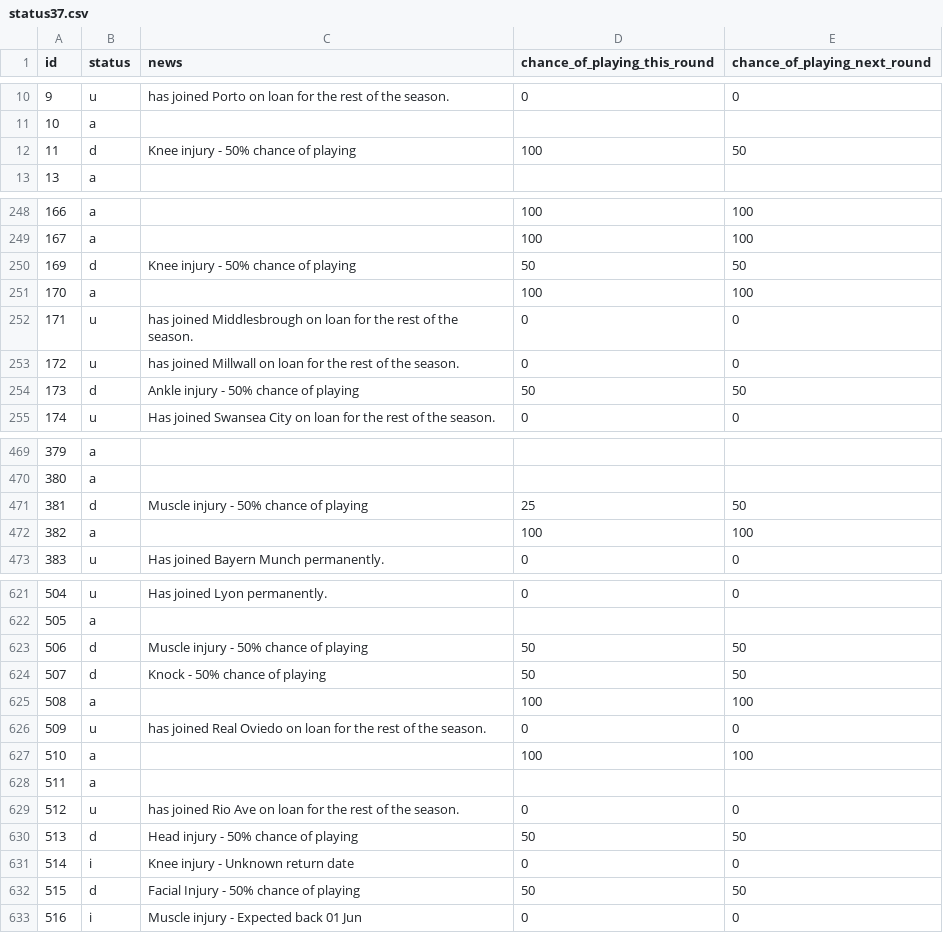
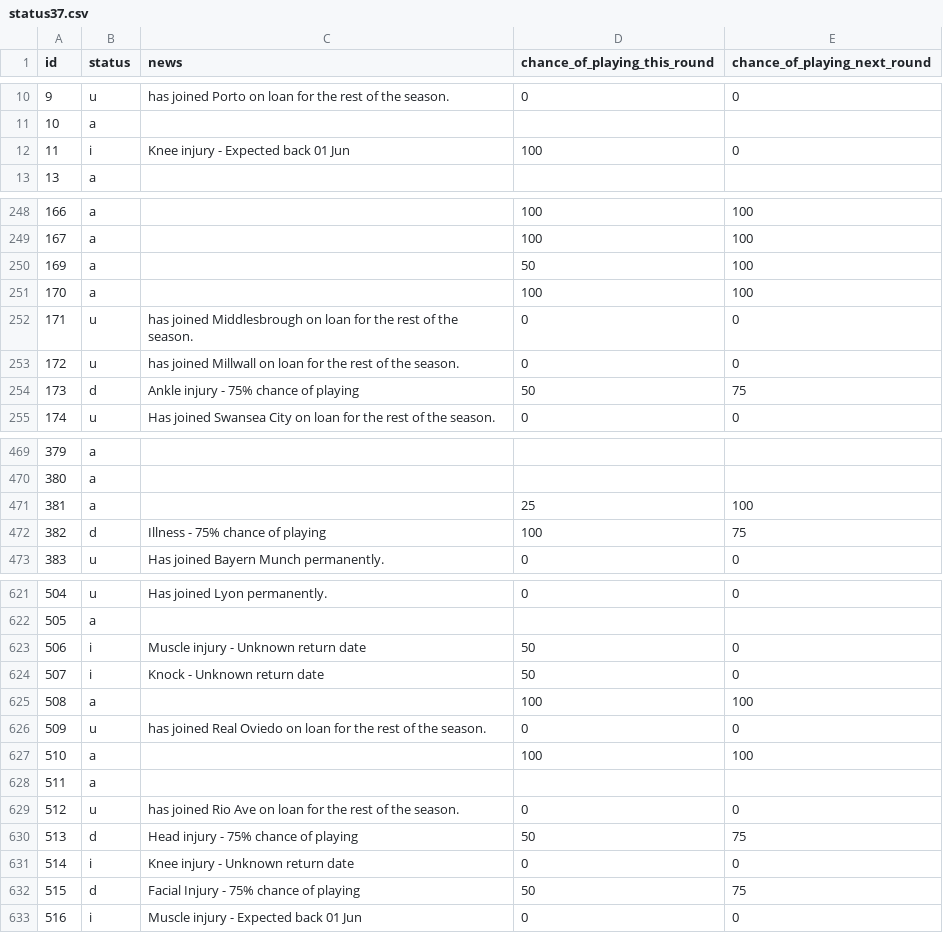
Before and after one commit to Niceiyke/fantasy-football-manager-data, a CSV file: data/2025-26/gws/status37.csv, drawn as a sheet; only a part is shown, gaps mark what is left out; the diff covers the shown part only.

```diff
--- a/data/2025-26/gws/status37.csv
+++ b/data/2025-26/gws/status37.csv
@@ -11,3 +11,3 @@ id,status,news,chance_of_playing_this_round,chance_of_playing_next_round
 10,a,,,
-11,d,Knee injury - 50% chance of playing,100,50
+11,i,Knee injury - Expected back 01 Jun,100,0
 13,a,,,
@@ -249,3 +249,3 @@ id,status,news,chance_of_playing_this_round,chance_of_playing_next_round
 167,a,,100,100
-169,d,Knee injury - 50% chance of playing,50,50
+169,a,,50,100
 170,a,,100,100
@@ -253,3 +253,3 @@ id,status,news,chance_of_playing_this_round,chance_of_playing_next_round
 172,u,has joined Millwall on loan for the rest of the season.,0,0
-173,d,Ankle injury - 50% chance of playing,50,50
+173,d,Ankle injury - 75% chance of playing,50,75
 174,u,Has joined Swansea City on loan for the rest of the season.,0,0
@@ -470,4 +470,4 @@ id,status,news,chance_of_playing_this_round,chance_of_playing_next_round
 380,a,,,
-381,d,Muscle injury - 50% chance of playing,25,50
-382,a,,100,100
+381,a,,25,100
+382,d,Illness - 75% chance of playing,100,75
 383,u,Has joined Bayern Munch permanently.,0,0
@@ -622,4 +622,4 @@ id,status,news,chance_of_playing_this_round,chance_of_playing_next_round
 505,a,,,
-506,d,Muscle injury - 50% chance of playing,50,50
-507,d,Knock - 50% chance of playing,50,50
+506,i,Muscle injury - Unknown return date,50,0
+507,i,Knock - Unknown return date,50,0
 508,a,,100,100
@@ -629,5 +629,5 @@ id,status,news,chance_of_playing_this_round,chance_of_playing_next_round
 512,u,has joined Rio Ave on loan for the rest of the season.,0,0
-513,d,Head injury - 50% chance of playing,50,50
+513,d,Head injury - 75% chance of playing,50,75
 514,i,Knee injury - Unknown return date,0,0
-515,d,Facial Injury - 50% chance of playing,50,50
+515,d,Facial Injury - 75% chance of playing,50,75
 516,i,Muscle injury - Expected back 01 Jun,0,0
```
Also changed, not shown: 40 edited cells elsewhere in this file, data/2025-26/gws/ownership37.csv.
